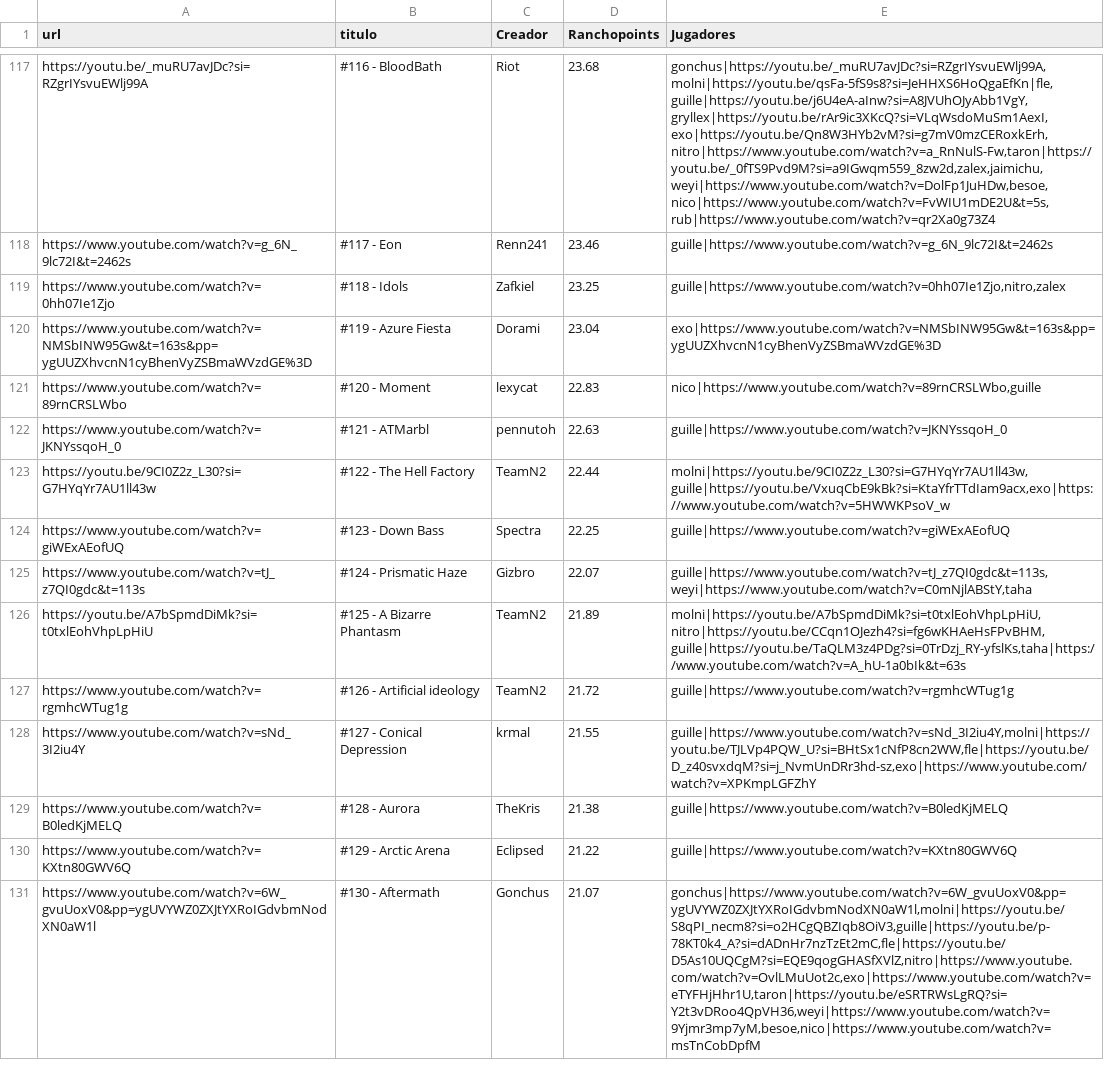
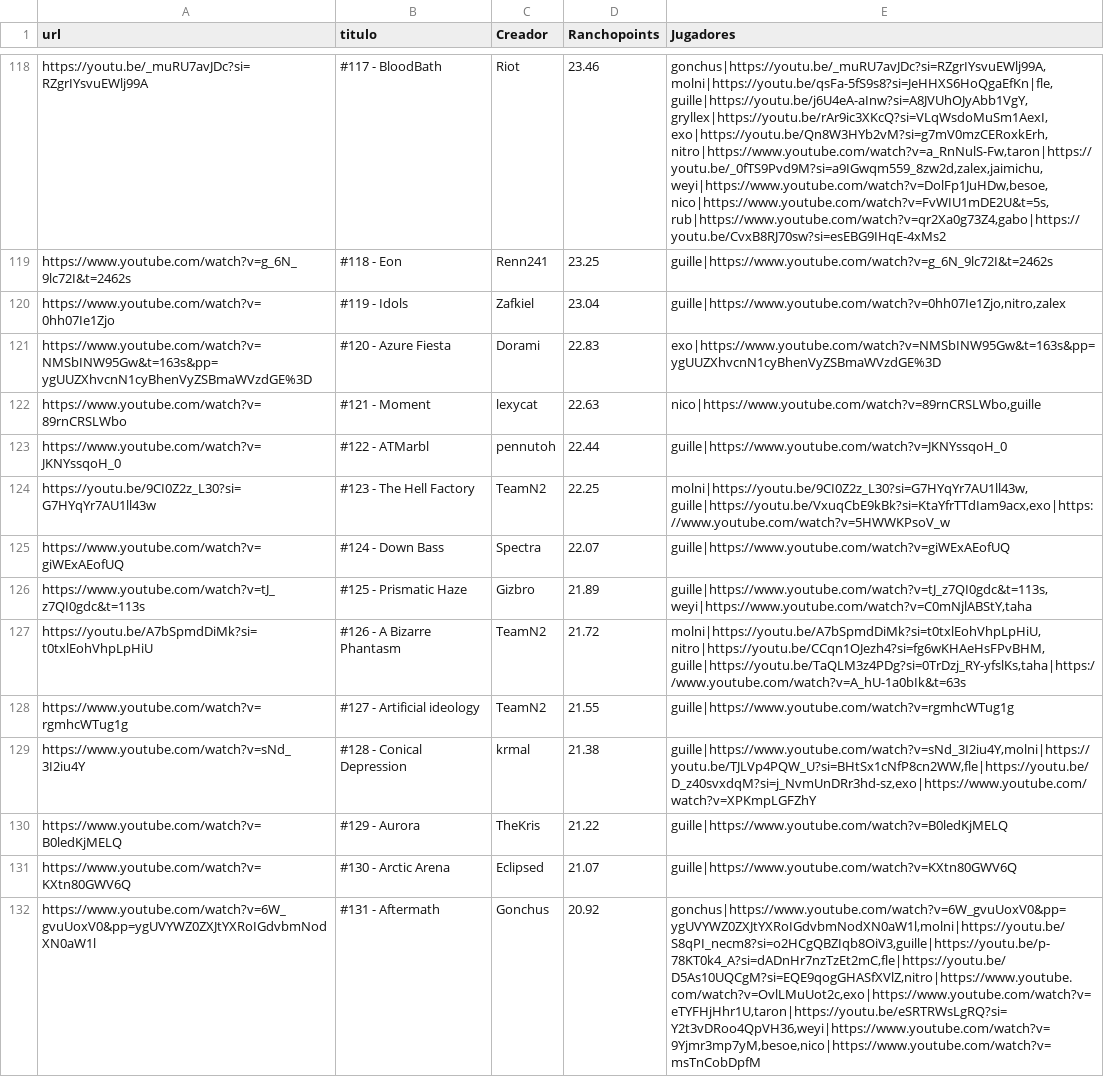
Before and after one commit to Albertorubiogarcia/rancholist, a CSV file: niveles.csv, drawn as a sheet; only a part is shown, gaps mark what is left out; addresses are those after the commit; the diff covers the shown part only; the diff names each change by its address in the sheet, - before the commit and + after, or states it on an @@ line.

```diff
--- a/niveles.csv
+++ b/niveles.csv
-B118 (titulo): #116 - BloodBath
+B118 (titulo): #117 - BloodBath
-D118 (Ranchopoints): 23.68
+D118 (Ranchopoints): 23.46
-E118 (Jugadores): gonchus|https://youtu.be/_muRU7avJDc?si=RZgrIYsvuEWlj99A,molni|https://youtu.be/qsFa-5fS9s8?si=JeHHXS6HoQgaEfKn|fle,guille|https://youtu.be/j6U4eA-aInw?si=A8JVUhOJyAbb1VgY,gryllex|https://youtu.be/rAr9ic3XKcQ?si=VLqWsdoMuSm1AexI,exo|https://youtu.be/Qn8W3HYb2vM?si=g7mV0mzCERoxkErh,nitro|https://www.youtube.com/watch?v=a_RnNulS-Fw,taron|https://youtu.be/_0fTS9Pvd9M?si=a9IGwqm559_8zw2d,zalex,jaimichu,weyi|https://www.youtube.com/watch?v=DolFp1JuHDw,besoe,nico|https://www.youtube.com/watch?v=FvWIU1mDE2U&t=5s,rub|https://www.youtube.com/watch?v=qr2Xa0g73Z4
+E118 (Jugadores): gonchus|https://youtu.be/_muRU7avJDc?si=RZgrIYsvuEWlj99A,molni|https://youtu.be/qsFa-5fS9s8?si=JeHHXS6HoQgaEfKn|fle,guille|https://youtu.be/j6U4eA-aInw?si=A8JVUhOJyAbb1VgY,gryllex|https://youtu.be/rAr9ic3XKcQ?si=VLqWsdoMuSm1AexI,exo|https://youtu.be/Qn8W3HYb2vM?si=g7mV0mzCERoxkErh,nitro|https://www.youtube.com/watch?v=a_RnNulS-Fw,taron|https://youtu.be/_0fTS9Pvd9M?si=a9IGwqm559_8zw2d,zalex,jaimichu,weyi|https://www.youtube.com/watch?v=DolFp1JuHDw,besoe,nico|https://www.youtube.com/watch?v=FvWIU1mDE2U&t=5s,rub|https://www.youtube.com/watch?v=qr2Xa0g73Z4,gabo|https://youtu.be/CvxB8RJ70sw?si=esEBG9IHqE-4xMs2
-B119 (titulo): #117 - Eon
+B119 (titulo): #118 - Eon
-D119 (Ranchopoints): 23.46
+D119 (Ranchopoints): 23.25
-B120 (titulo): #118 - Idols
+B120 (titulo): #119 - Idols
-D120 (Ranchopoints): 23.25
+D120 (Ranchopoints): 23.04
-B121 (titulo): #119 - Azure Fiesta
+B121 (titulo): #120 - Azure Fiesta
-D121 (Ranchopoints): 23.04
+D121 (Ranchopoints): 22.83
-B122 (titulo): #120 - Moment
+B122 (titulo): #121 - Moment
-D122 (Ranchopoints): 22.83
+D122 (Ranchopoints): 22.63
-B123 (titulo): #121 - ATMarbl
+B123 (titulo): #122 - ATMarbl
-D123 (Ranchopoints): 22.63
+D123 (Ranchopoints): 22.44
-B124 (titulo): #122 - The Hell Factory
+B124 (titulo): #123 - The Hell Factory
-D124 (Ranchopoints): 22.44
+D124 (Ranchopoints): 22.25
-B125 (titulo): #123 - Down Bass
+B125 (titulo): #124 - Down Bass
-D125 (Ranchopoints): 22.25
+D125 (Ranchopoints): 22.07
-B126 (titulo): #124 - Prismatic Haze
+B126 (titulo): #125 - Prismatic Haze
-D126 (Ranchopoints): 22.07
+D126 (Ranchopoints): 21.89
-B127 (titulo): #125 - A Bizarre Phantasm
+B127 (titulo): #126 - A Bizarre Phantasm
-D127 (Ranchopoints): 21.89
+D127 (Ranchopoints): 21.72
-B128 (titulo): #126 - Artificial ideology
+B128 (titulo): #127 - Artificial ideology
-D128 (Ranchopoints): 21.72
+D128 (Ranchopoints): 21.55
-B129 (titulo): #127 - Conical Depression
+B129 (titulo): #128 - Conical Depression
-D129 (Ranchopoints): 21.55
+D129 (Ranchopoints): 21.38
-B130 (titulo): #128 - Aurora
+B130 (titulo): #129 - Aurora
-D130 (Ranchopoints): 21.38
+D130 (Ranchopoints): 21.22
-B131 (titulo): #129 - Arctic Arena
+B131 (titulo): #130 - Arctic Arena
-D131 (Ranchopoints): 21.22
+D131 (Ranchopoints): 21.07
-B132 (titulo): #130 - Aftermath
+B132 (titulo): #131 - Aftermath
-D132 (Ranchopoints): 21.07
+D132 (Ranchopoints): 20.92
```
Also changed, not shown: 1 added row and 80 edited cells elsewhere in this file.
